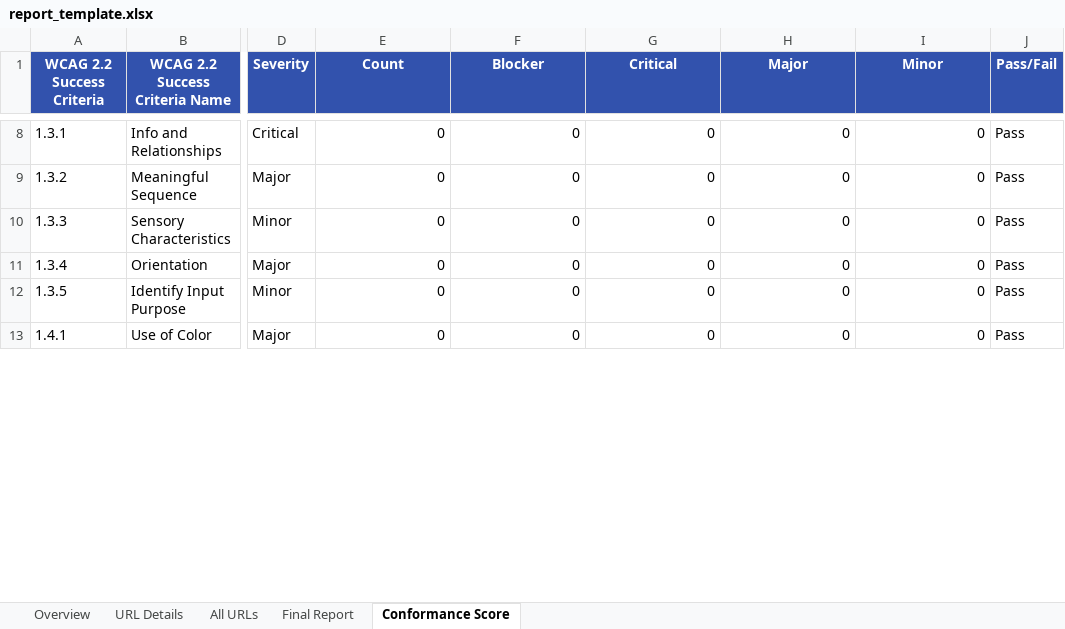
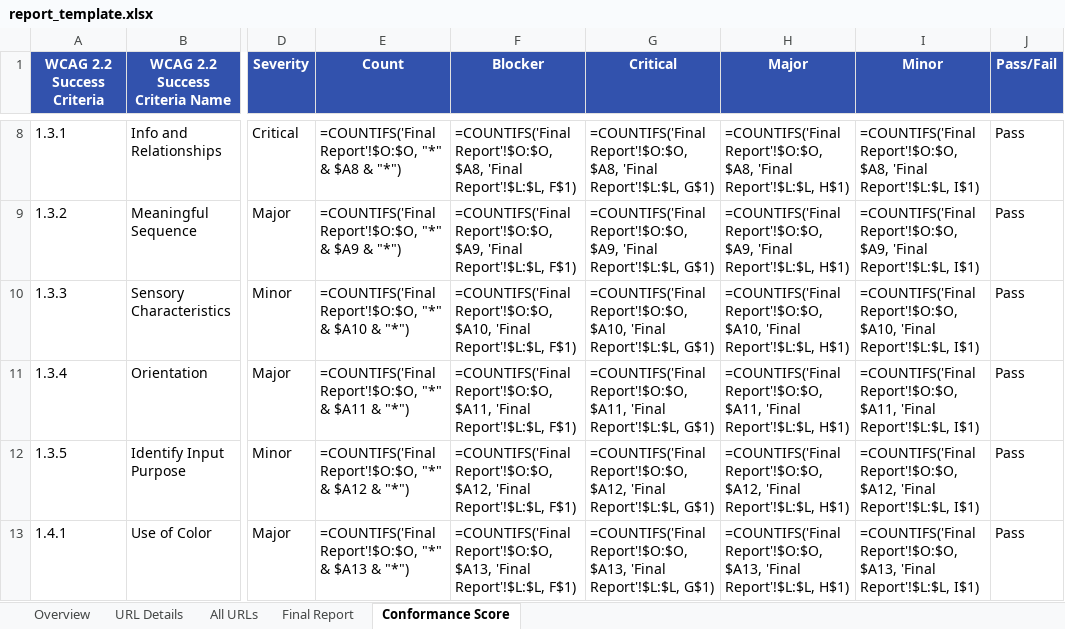
Before and after one commit to SangamNishad13/PMS-reporting-tool, an Excel workbook: assets/templates/report_template.xlsx, sheet Conformance Score, drawn as a sheet; only a part is shown, gaps mark what is left out; values as stored, in another font and other column widths than the file's, no borders; formulas without a stored value are shown as written; the diff covers the shown part only; the diff names each change by its address in the sheet, - before the commit and + after, or states it on an @@ line.

Commit message:
fix: template - remove stale cached values from formula cells, set fullCalcOnLoad
- Sheet5 (Conformance Score): removed 281 stale <v> cached values from formula cells
- Sheet1 (Overview): removed 8 stale <v> cached values from formula cells
- workbook.xml: set fullCalcOnLoad=1 so Excel recalculates all formulas on open
- Formulas now recalculate automatically without needing F2+Enter

```diff
--- a/assets/templates/report_template.xlsx (sheet Conformance Score)
+++ b/assets/templates/report_template.xlsx (sheet Conformance Score)
-E8 (Count): 0
+E8 (Count): =COUNTIFS('Final Report'!$O:$O, "*" & $A8 & "*")
-F8 (Blocker): 0
+F8 (Blocker): =COUNTIFS('Final Report'!$O:$O, $A8, 'Final Report'!$L:$L, F$1)
-G8 (Critical): 0
+G8 (Critical): =COUNTIFS('Final Report'!$O:$O, $A8, 'Final Report'!$L:$L, G$1)
-H8 (Major): 0
+H8 (Major): =COUNTIFS('Final Report'!$O:$O, $A8, 'Final Report'!$L:$L, H$1)
-I8 (Minor): 0
+I8 (Minor): =COUNTIFS('Final Report'!$O:$O, $A8, 'Final Report'!$L:$L, I$1)
-E9 (Count): 0
+E9 (Count): =COUNTIFS('Final Report'!$O:$O, "*" & $A9 & "*")
-F9 (Blocker): 0
+F9 (Blocker): =COUNTIFS('Final Report'!$O:$O, $A9, 'Final Report'!$L:$L, F$1)
-G9 (Critical): 0
+G9 (Critical): =COUNTIFS('Final Report'!$O:$O, $A9, 'Final Report'!$L:$L, G$1)
-H9 (Major): 0
+H9 (Major): =COUNTIFS('Final Report'!$O:$O, $A9, 'Final Report'!$L:$L, H$1)
-I9 (Minor): 0
+I9 (Minor): =COUNTIFS('Final Report'!$O:$O, $A9, 'Final Report'!$L:$L, I$1)
-E10 (Count): 0
+E10 (Count): =COUNTIFS('Final Report'!$O:$O, "*" & $A10 & "*")
-F10 (Blocker): 0
+F10 (Blocker): =COUNTIFS('Final Report'!$O:$O, $A10, 'Final Report'!$L:$L, F$1)
-G10 (Critical): 0
+G10 (Critical): =COUNTIFS('Final Report'!$O:$O, $A10, 'Final Report'!$L:$L, G$1)
-H10 (Major): 0
+H10 (Major): =COUNTIFS('Final Report'!$O:$O, $A10, 'Final Report'!$L:$L, H$1)
-I10 (Minor): 0
+I10 (Minor): =COUNTIFS('Final Report'!$O:$O, $A10, 'Final Report'!$L:$L, I$1)
-E11 (Count): 0
+E11 (Count): =COUNTIFS('Final Report'!$O:$O, "*" & $A11 & "*")
-F11 (Blocker): 0
+F11 (Blocker): =COUNTIFS('Final Report'!$O:$O, $A11, 'Final Report'!$L:$L, F$1)
-G11 (Critical): 0
+G11 (Critical): =COUNTIFS('Final Report'!$O:$O, $A11, 'Final Report'!$L:$L, G$1)
-H11 (Major): 0
+H11 (Major): =COUNTIFS('Final Report'!$O:$O, $A11, 'Final Report'!$L:$L, H$1)
-I11 (Minor): 0
+I11 (Minor): =COUNTIFS('Final Report'!$O:$O, $A11, 'Final Report'!$L:$L, I$1)
-E12 (Count): 0
+E12 (Count): =COUNTIFS('Final Report'!$O:$O, "*" & $A12 & "*")
-F12 (Blocker): 0
+F12 (Blocker): =COUNTIFS('Final Report'!$O:$O, $A12, 'Final Report'!$L:$L, F$1)
-G12 (Critical): 0
+G12 (Critical): =COUNTIFS('Final Report'!$O:$O, $A12, 'Final Report'!$L:$L, G$1)
-H12 (Major): 0
+H12 (Major): =COUNTIFS('Final Report'!$O:$O, $A12, 'Final Report'!$L:$L, H$1)
-I12 (Minor): 0
+I12 (Minor): =COUNTIFS('Final Report'!$O:$O, $A12, 'Final Report'!$L:$L, I$1)
-E13 (Count): 0
+E13 (Count): =COUNTIFS('Final Report'!$O:$O, "*" & $A13 & "*")
-F13 (Blocker): 0
+F13 (Blocker): =COUNTIFS('Final Report'!$O:$O, $A13, 'Final Report'!$L:$L, F$1)
-G13 (Critical): 0
+G13 (Critical): =COUNTIFS('Final Report'!$O:$O, $A13, 'Final Report'!$L:$L, G$1)
-H13 (Major): 0
+H13 (Major): =COUNTIFS('Final Report'!$O:$O, $A13, 'Final Report'!$L:$L, H$1)
-I13 (Minor): 0
+I13 (Minor): =COUNTIFS('Final Report'!$O:$O, $A13, 'Final Report'!$L:$L, I$1)
```
Also changed, not shown: 251 edited cells elsewhere in this sheet, sheet Overview, formulas that keep their value, charts or pictures.
